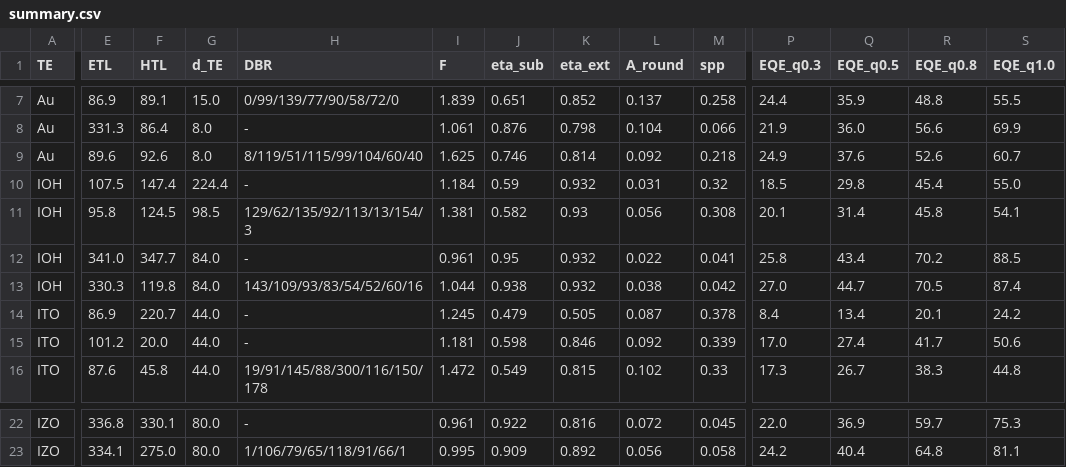
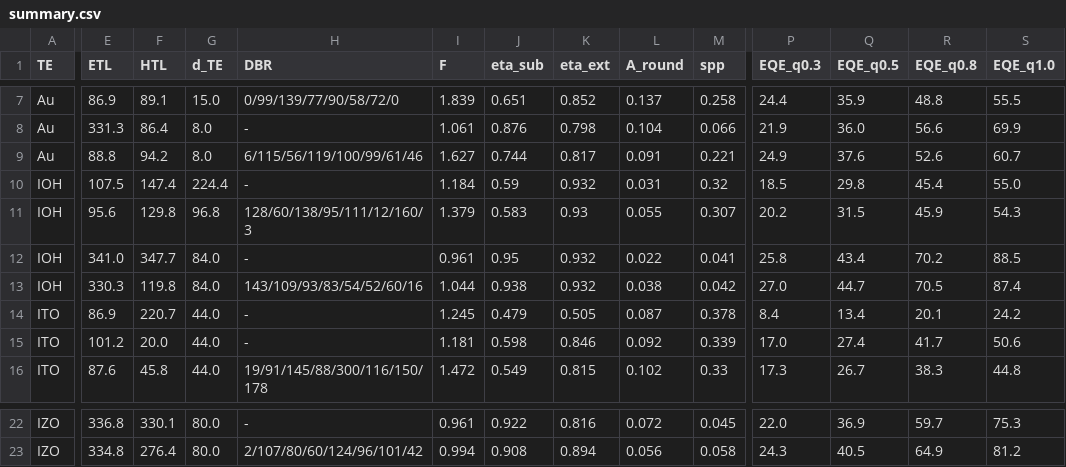
Before and after one commit to jjoono/OLED-, a CSV file: sim/nir/summary.csv, drawn as a sheet; only a part is shown, gaps mark what is left out; the diff covers the shown part only; the diff names each change by its address in the sheet, - before the commit and + after, or states it on an @@ line.

```diff
--- a/sim/nir/summary.csv
+++ b/sim/nir/summary.csv
-E9 (ETL): 89.6
+E9 (ETL): 88.8
-F9 (HTL): 92.6
+F9 (HTL): 94.2
-H9 (DBR): 8/119/51/115/99/104/60/40
+H9 (DBR): 6/115/56/119/100/99/61/46
-I9 (F): 1.625
+I9 (F): 1.627
-J9 (eta_sub): 0.746
+J9 (eta_sub): 0.744
-K9 (eta_ext): 0.814
+K9 (eta_ext): 0.817
-L9 (A_round): 0.092
+L9 (A_round): 0.091
-M9 (spp): 0.218
+M9 (spp): 0.221
-E11 (ETL): 95.8
+E11 (ETL): 95.6
-F11 (HTL): 124.5
+F11 (HTL): 129.8
-G11 (d_TE): 98.5
+G11 (d_TE): 96.8
-H11 (DBR): 129/62/135/92/113/13/154/3
+H11 (DBR): 128/60/138/95/111/12/160/3
-I11 (F): 1.381
+I11 (F): 1.379
-J11 (eta_sub): 0.582
+J11 (eta_sub): 0.583
-L11 (A_round): 0.056
+L11 (A_round): 0.055
-M11 (spp): 0.308
+M11 (spp): 0.307
-P11 (EQE_q0.3): 20.1
+P11 (EQE_q0.3): 20.2
-Q11 (EQE_q0.5): 31.4
+Q11 (EQE_q0.5): 31.5
-R11 (EQE_q0.8): 45.8
+R11 (EQE_q0.8): 45.9
-S11 (EQE_q1.0): 54.1
+S11 (EQE_q1.0): 54.3
-E23 (ETL): 334.1
+E23 (ETL): 334.8
-F23 (HTL): 275.0
+F23 (HTL): 276.4
-H23 (DBR): 1/106/79/65/118/91/66/1
+H23 (DBR): 2/107/80/60/124/96/101/42
-I23 (F): 0.995
+I23 (F): 0.994
-J23 (eta_sub): 0.909
+J23 (eta_sub): 0.908
-K23 (eta_ext): 0.892
+K23 (eta_ext): 0.894
-P23 (EQE_q0.3): 24.2
+P23 (EQE_q0.3): 24.3
-Q23 (EQE_q0.5): 40.4
+Q23 (EQE_q0.5): 40.5
-R23 (EQE_q0.8): 64.8
+R23 (EQE_q0.8): 64.9
-S23 (EQE_q1.0): 81.1
+S23 (EQE_q1.0): 81.2
```
Also changed, not shown: 1 added row, 1 removed row and 32 edited cells elsewhere in this file, 3 other files.
